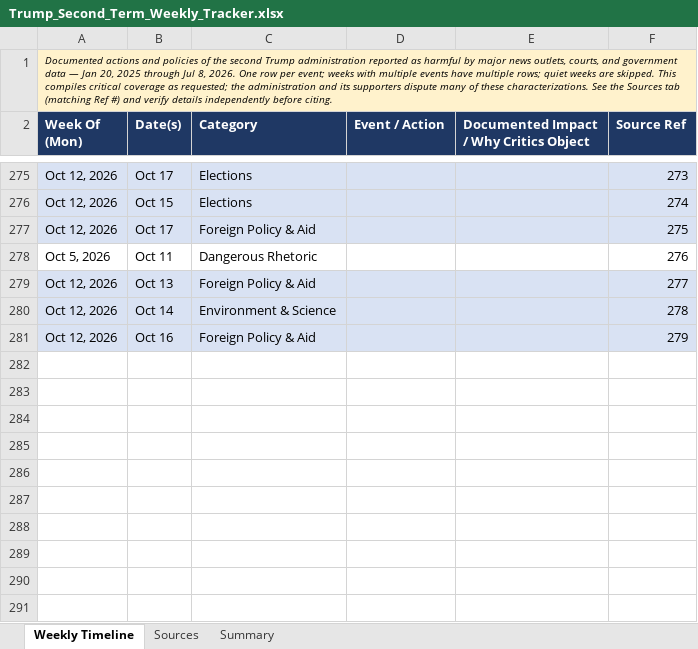
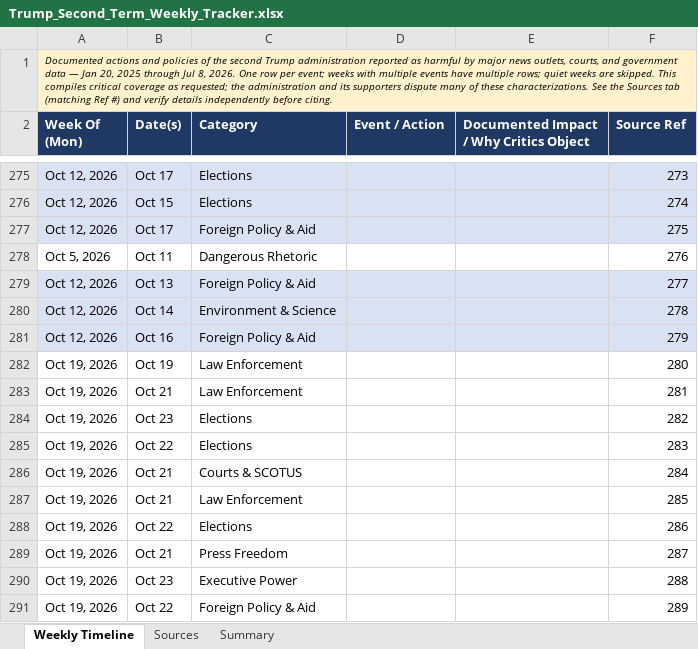
Before and after one commit to APhantomStranger/rights-left, an Excel workbook: data/Trump_Second_Term_Weekly_Tracker.xlsx, sheet Weekly Timeline, drawn as a sheet; only a part is shown, gaps mark what is left out; values as stored, in another font and other column widths than the file's, no borders; charts and pictures not drawn; the diff names each change by its address in the sheet, - before the commit and + after, or states it on an @@ line.

```diff
--- a/data/Trump_Second_Term_Weekly_Tracker.xlsx (sheet Weekly Timeline)
+++ b/data/Trump_Second_Term_Weekly_Tracker.xlsx (sheet Weekly Timeline)
+row 282: Oct 19, 2026 | Oct 19 | Law Enforcement |  |  | 280
+row 283: Oct 19, 2026 | Oct 21 | Law Enforcement |  |  | 281
+row 284: Oct 19, 2026 | Oct 23 | Elections |  |  | 282
+row 285: Oct 19, 2026 | Oct 22 | Elections |  |  | 283
+row 286: Oct 19, 2026 | Oct 21 | Courts & SCOTUS |  |  | 284
+row 287: Oct 19, 2026 | Oct 21 | Law Enforcement |  |  | 285
+row 288: Oct 19, 2026 | Oct 22 | Elections |  |  | 286
+row 289: Oct 19, 2026 | Oct 21 | Press Freedom |  |  | 287
+row 290: Oct 19, 2026 | Oct 23 | Executive Power |  |  | 288
+row 291: Oct 19, 2026 | Oct 22 | Foreign Policy & Aid |  |  | 289
```
Also changed, not shown: sheet Sources, sheet Summary, 4 other files.
